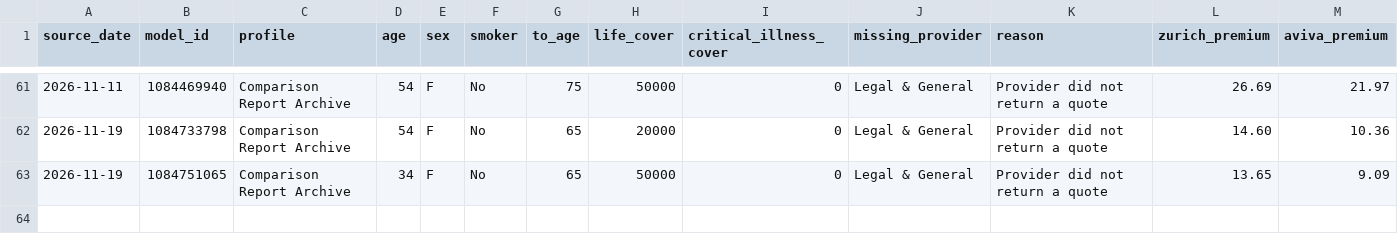
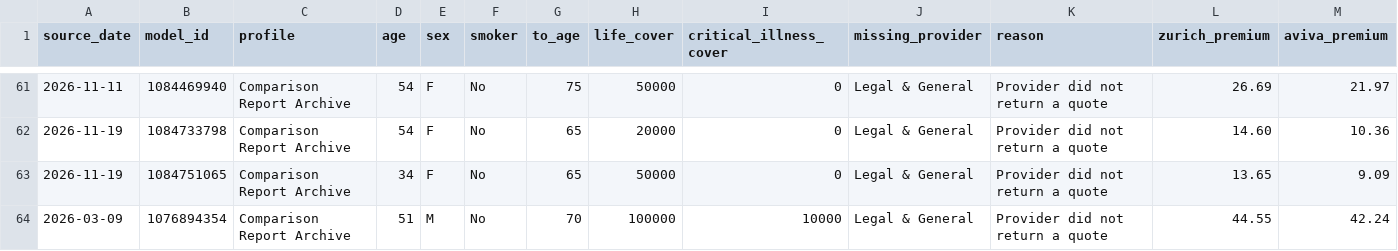
Before and after one commit to edusantospecomercial-byte/Cota-es, a CSV file: calculadora/data/solutionbuilder-priority-provider-gap-archive-2026-11-21.csv, drawn as a sheet; only a part is shown, gaps mark what is left out; rows hold the shown columns only; the diff names each change by its address in the sheet, - before the commit and + after, or states it on an @@ line.

```diff
--- a/calculadora/data/solutionbuilder-priority-provider-gap-archive-2026-11-21.csv
+++ b/calculadora/data/solutionbuilder-priority-provider-gap-archive-2026-11-21.csv
+row 64: 2026-03-09 | 1076894354 | Comparison Report Archive | 51 | M | No | 70 | 100000 | 10000 | Legal & General | Provider did not return a quote | 44.55 | 42.24
```
Also changed, not shown: calculadora/data/solutionbuilder-priority-provider-archive-2026-11-21.csv, 5 other files.
